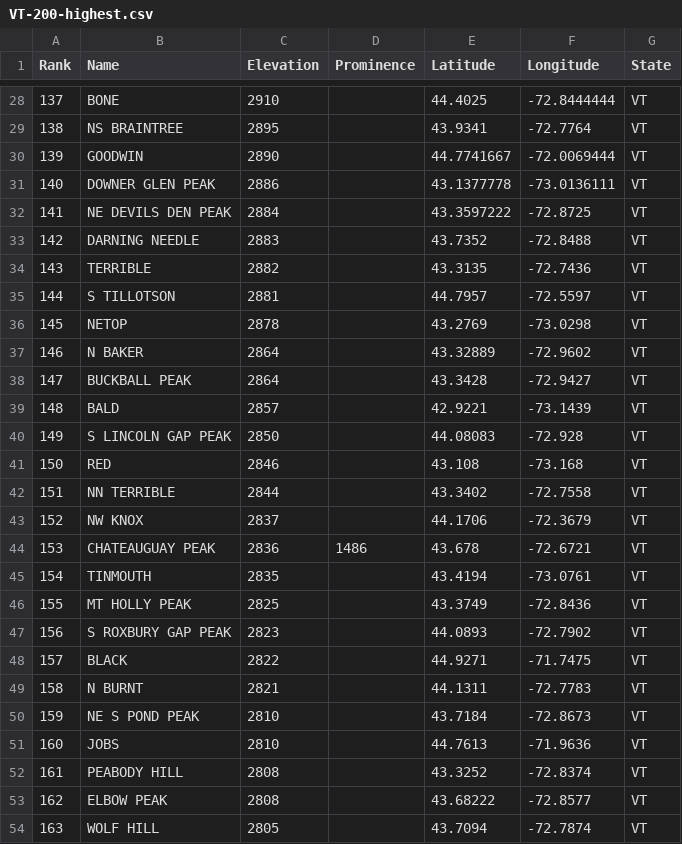
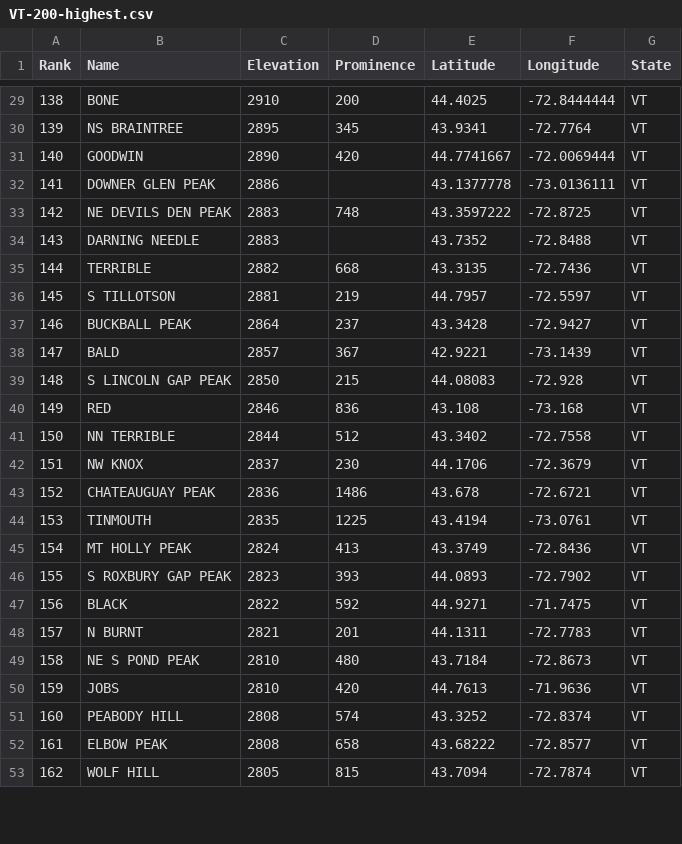
Before and after one commit to Marchowes/hikinglists, a CSV file: lists/VT/VT-200-highest/abridged/VT-200-highest.csv, drawn as a sheet; only a part is shown, gaps mark what is left out; removed rows and columns are numbered as before the commit, all else as after; the diff covers the shown part only; the diff names each change by its address in the sheet, - before the commit and + after, or states it on an @@ line.

```diff
--- a/lists/VT/VT-200-highest/abridged/VT-200-highest.csv
+++ b/lists/VT/VT-200-highest/abridged/VT-200-highest.csv
@@ column A (Rank) renumbered from row 7 down @@
-D29 (Prominence): (empty)
+D29 (Prominence): 200
-D30 (Prominence): (empty)
+D30 (Prominence): 345
-D31 (Prominence): (empty)
+D31 (Prominence): 420
-C33 (Elevation): 2884
+C33 (Elevation): 2883
-D33 (Prominence): (empty)
+D33 (Prominence): 748
-D35 (Prominence): (empty)
+D35 (Prominence): 668
-D36 (Prominence): (empty)
+D36 (Prominence): 219
-row 36: 145 | NETOP | 2878 |  | 43.2769 | -73.0298 | VT
-row 37: 146 | N BAKER | 2864 |  | 43.32889 | -72.9602 | VT
-D37 (Prominence): (empty)
+D37 (Prominence): 237
-D38 (Prominence): (empty)
+D38 (Prominence): 367
-D39 (Prominence): (empty)
+D39 (Prominence): 215
-D40 (Prominence): (empty)
+D40 (Prominence): 836
-D41 (Prominence): (empty)
+D41 (Prominence): 512
-D42 (Prominence): (empty)
+D42 (Prominence): 230
-D44 (Prominence): (empty)
+D44 (Prominence): 1225
-C45 (Elevation): 2825
+C45 (Elevation): 2824
-D45 (Prominence): (empty)
+D45 (Prominence): 413
-D46 (Prominence): (empty)
+D46 (Prominence): 393
-D47 (Prominence): (empty)
+D47 (Prominence): 592
-D48 (Prominence): (empty)
+D48 (Prominence): 201
-D49 (Prominence): (empty)
+D49 (Prominence): 480
-D50 (Prominence): (empty)
+D50 (Prominence): 420
-D51 (Prominence): (empty)
+D51 (Prominence): 574
-D52 (Prominence): (empty)
+D52 (Prominence): 658
-D53 (Prominence): (empty)
+D53 (Prominence): 815
```
Also changed, not shown: 6 added rows, 5 removed rows and 64 edited cells elsewhere in this file, lists/VT/VT-200-highest/optimistic/full/VT-200-highest.csv, lists/VT/VT-200-highest/pessimistic/full/VT-200-highest.csv, 14 other files.
